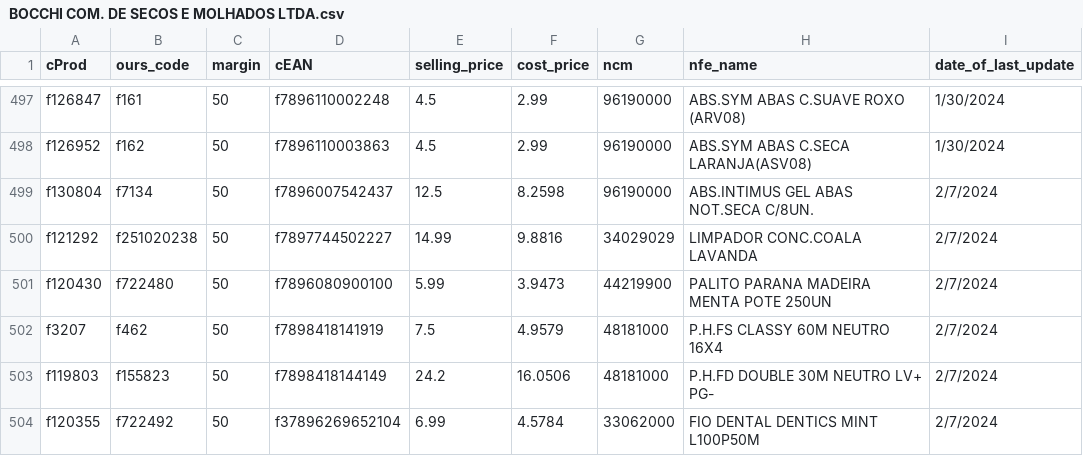
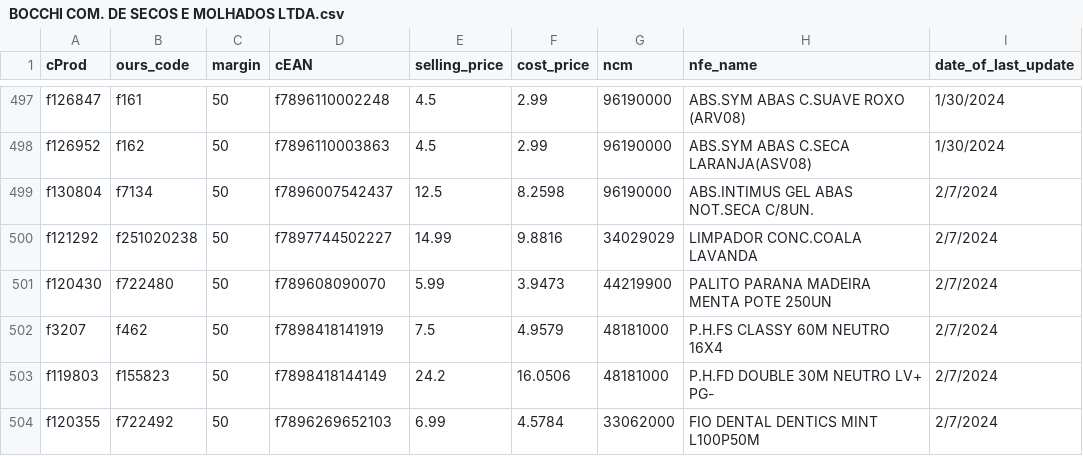
Before and after one commit to I3run01/bot-update-price-python, a CSV file: database/BOCCHI COM. DE SECOS E MOLHADOS LTDA.csv, drawn as a sheet; only a part is shown, gaps mark what is left out; the diff names each change by its address in the sheet, - before the commit and + after, or states it on an @@ line.

Commit message:
Update BOCCHI COM. DE SECOS E MOLHADOS LTDA.csv

```diff
--- a/database/BOCCHI COM. DE SECOS E MOLHADOS LTDA.csv
+++ b/database/BOCCHI COM. DE SECOS E MOLHADOS LTDA.csv
-D501 (cEAN): f7896080900100
+D501 (cEAN): f789608090070
-D504 (cEAN): f37896269652104
+D504 (cEAN): f7896269652103
```
